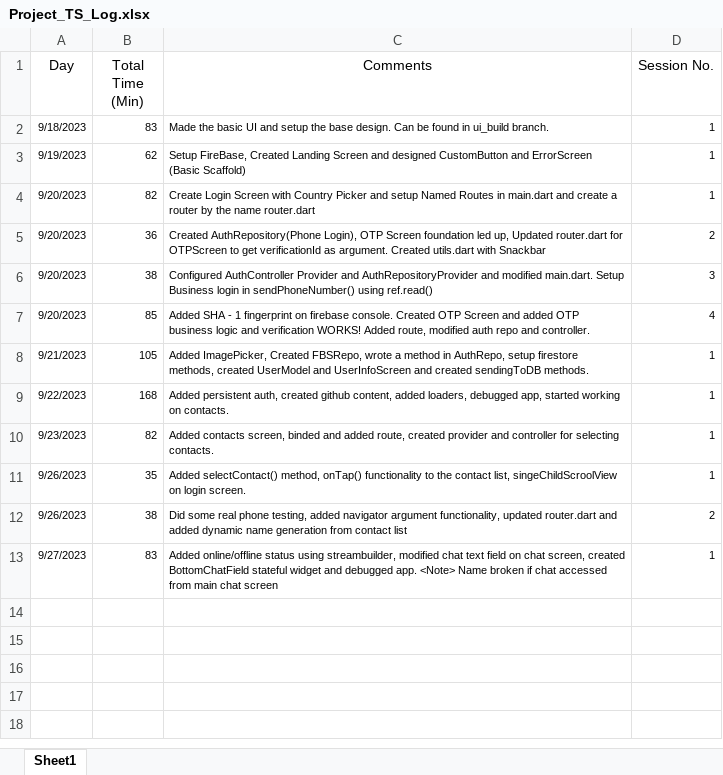
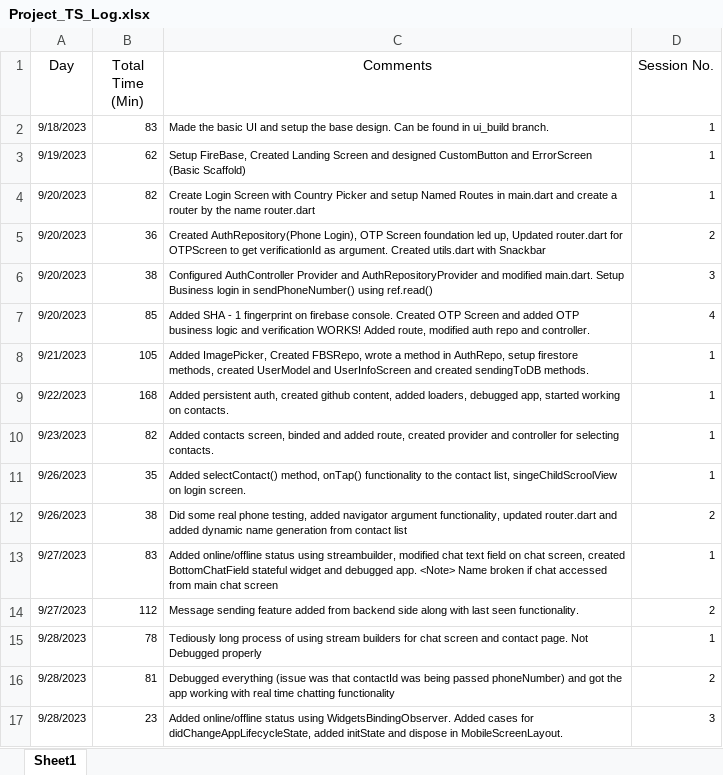
Before and after one commit to iamsuteerth/WhatsApp-Clone, an Excel workbook: Project_TS_Log.xlsx, sheet Sheet1, drawn as a sheet; values as stored, in another font and other column widths than the file's, no borders; the diff names each change by its address in the sheet, - before the commit and + after, or states it on an @@ line.

```diff
--- a/Project_TS_Log.xlsx (sheet Sheet1)
+++ b/Project_TS_Log.xlsx (sheet Sheet1)
+row 14: 9/27/2023 | 112 | Message sending feature added from backend side along with last seen functionality. | 2
+row 15: 9/28/2023 | 78 | Tediously long process of using stream builders for chat screen and contact page. Not Debugged properly | 1
+row 16: 9/28/2023 | 81 | Debugged everything (issue was that contactId was being passed phoneNumber) and got the app working with real time chatting functionality | 2
+row 17: 9/28/2023 | 23 | Added online/offline status using WidgetsBindingObserver. Added cases for didChangeAppLifecycleState, added initState and dispose in MobileScreenLayout. | 3
```
Also changed, not shown: 16 other files.
